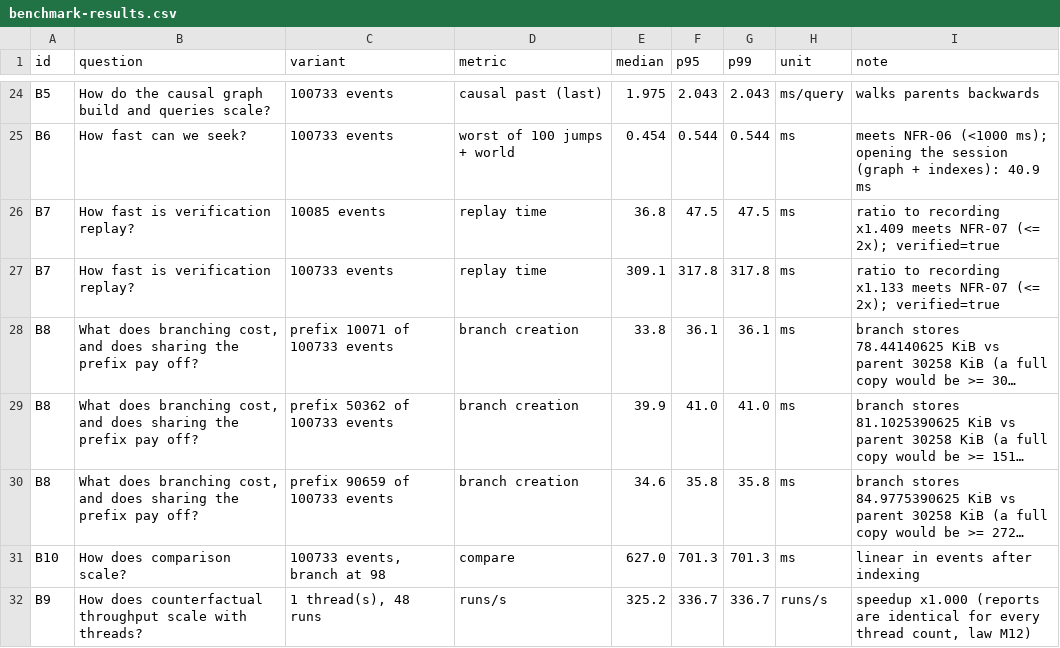
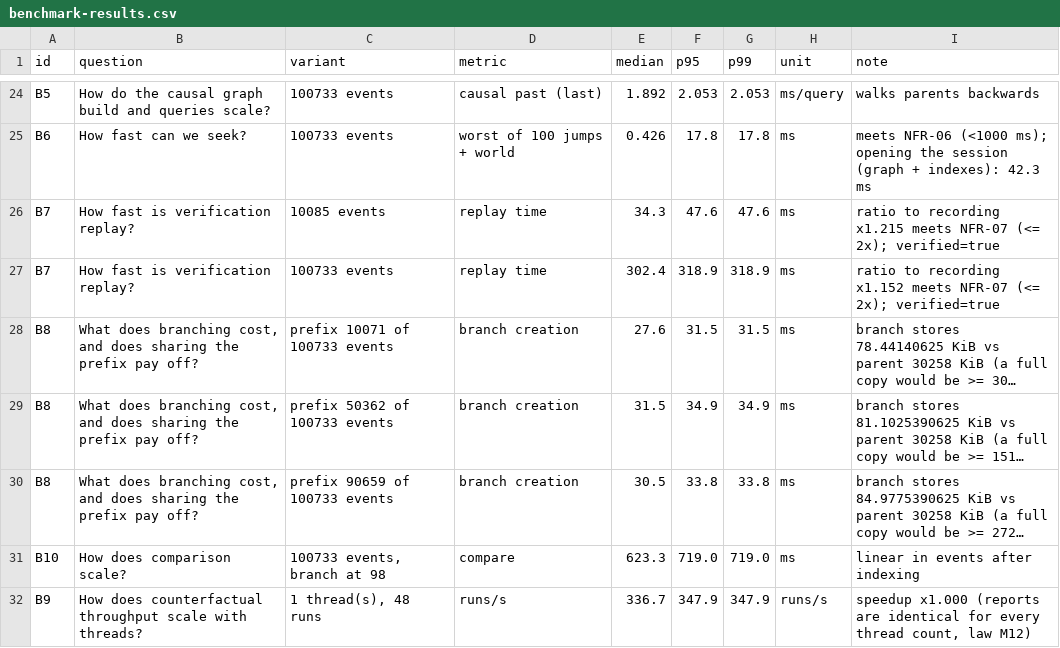
Before and after one commit to arunsubramanian71-droid/CHRONOS, a CSV file: docs/benchmark-results.csv, drawn as a sheet; only a part is shown, gaps mark what is left out; long unchanged cells end in …; the diff covers the shown part only; the diff names each change by its address in the sheet, - before the commit and + after, or states it on an @@ line.

```diff
--- a/docs/benchmark-results.csv
+++ b/docs/benchmark-results.csv
-E24 (median): 1.975
+E24 (median): 1.892
-F24 (p95): 2.043
+F24 (p95): 2.053
-G24 (p99): 2.043
+G24 (p99): 2.053
-E25 (median): 0.454
+E25 (median): 0.426
-F25 (p95): 0.544
+F25 (p95): 17.8
-G25 (p99): 0.544
+G25 (p99): 17.8
-I25 (note): …+ indexes): 40.9 ms
+I25 (note): …+ indexes): 42.3 ms
-E26 (median): 36.8
+E26 (median): 34.3
-F26 (p95): 47.5
+F26 (p95): 47.6
-G26 (p99): 47.5
+G26 (p99): 47.6
-I26 (note): …to recording x1.409 meets NFR-07…
+I26 (note): …to recording x1.215 meets NFR-07…
-E27 (median): 309.1
+E27 (median): 302.4
-F27 (p95): 317.8
+F27 (p95): 318.9
-G27 (p99): 317.8
+G27 (p99): 318.9
-I27 (note): …to recording x1.133 meets NFR-07…
+I27 (note): …to recording x1.152 meets NFR-07…
-E28 (median): 33.8
+E28 (median): 27.6
-F28 (p95): 36.1
+F28 (p95): 31.5
-G28 (p99): 36.1
+G28 (p99): 31.5
-E29 (median): 39.9
+E29 (median): 31.5
-F29 (p95): 41.0
+F29 (p95): 34.9
-G29 (p99): 41.0
+G29 (p99): 34.9
-E30 (median): 34.6
+E30 (median): 30.5
-F30 (p95): 35.8
+F30 (p95): 33.8
-G30 (p99): 35.8
+G30 (p99): 33.8
-E31 (median): 627.0
+E31 (median): 623.3
-F31 (p95): 701.3
+F31 (p95): 719.0
-G31 (p99): 701.3
+G31 (p99): 719.0
-E32 (median): 325.2
+E32 (median): 336.7
-F32 (p95): 336.7
+F32 (p95): 347.9
-G32 (p99): 336.7
+G32 (p99): 347.9
```
Also changed, not shown: 4 added rows and 101 edited cells elsewhere in this file, 1 other file.
